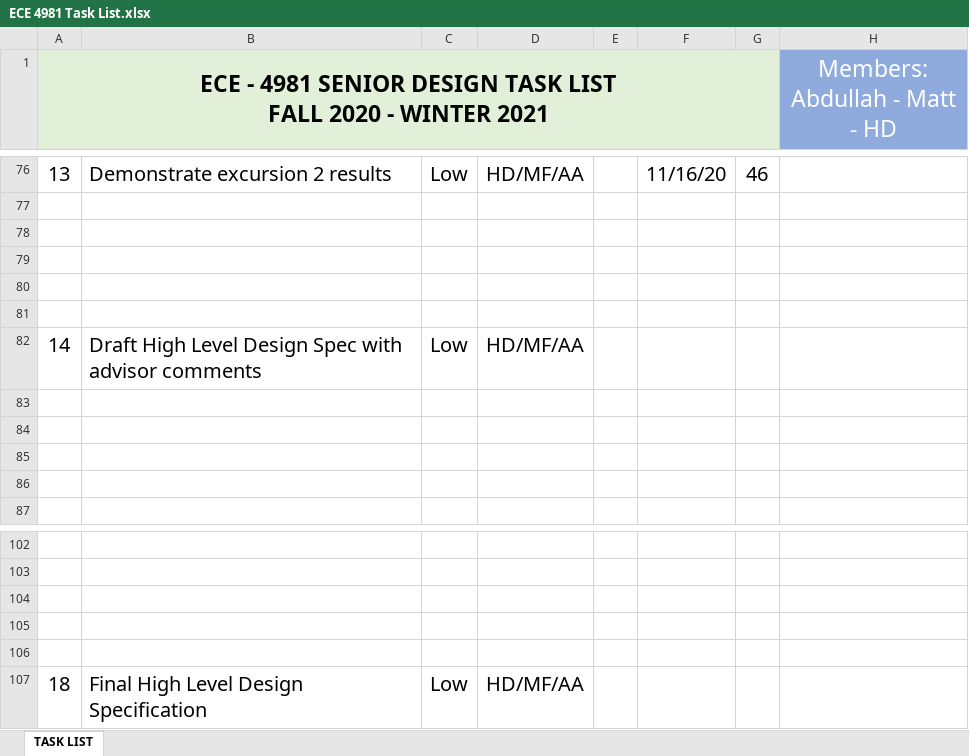
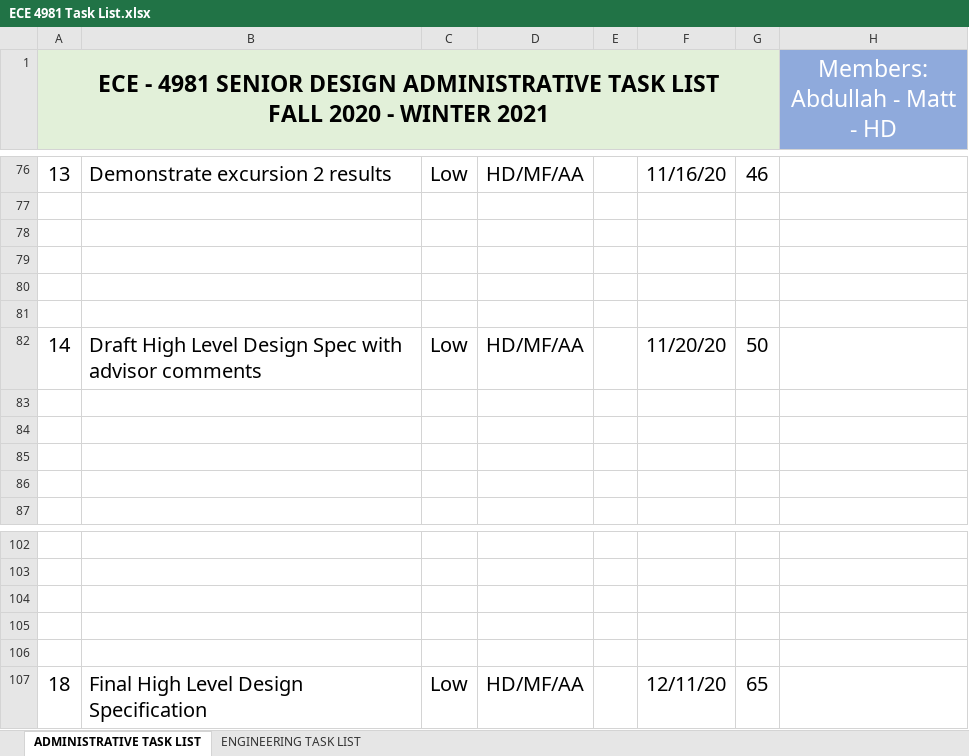
Before and after one commit to HD-UMD/ECE4981, an Excel workbook: ECE 4981 Task List.xlsx, sheet ADMINISTRATIVE TASK LIST, drawn as a sheet; only a part is shown, gaps mark what is left out; values as stored, in another font and other column widths than the file's, no borders; conditional formats not drawn; the diff names each change by its address in the sheet, - before the commit and + after, or states it on an @@ line.

Commit message:
Added Engineering Tasks to Task List Spreadsheet.

```diff
--- a/ECE 4981 Task List.xlsx (sheet ADMINISTRATIVE TASK LIST)
+++ b/ECE 4981 Task List.xlsx (sheet ADMINISTRATIVE TASK LIST)
-sheet tab: TASK LIST
+sheet tab: ADMINISTRATIVE TASK LIST
+sheet tab: ENGINEERING TASK LIST
-A1: …SENIOR DESIGN TASK LIST…
+A1: …SENIOR DESIGN ADMINISTRATIVE TASK LIST…
-F82: (empty)
+F82: 11/20/20
-G82: (empty)
+G82: 50
-F107: (empty)
+F107: 12/11/20
-G107: (empty)
+G107: 65
```
